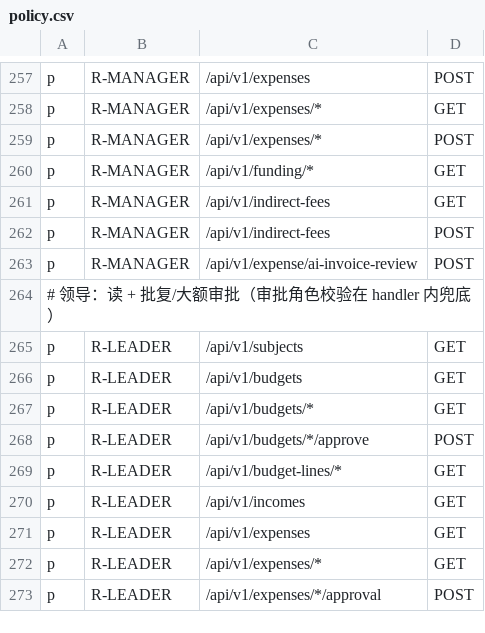
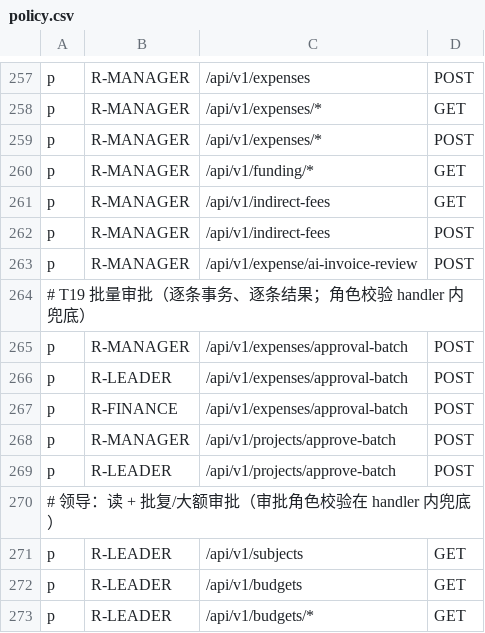
Before and after one commit to jacknjzhou/science-research-project, a CSV file: backend-go/internal/platform/auth/policy.csv, drawn as a sheet; only a part is shown, gaps mark what is left out; the shorter side is filled out with more unchanged rows.

Commit message:
feat(approval): T19 通用两级审核服务 + 批量审核
- migration 000010 sys_approval_log（biz_type/biz_id/step/actor/action 流水）
- internal/platform/approval：TwoStep{FirstRole,SecondRole}、Log/LogTx/ListLogs、
  Editable(status,role) 锁规则矩阵（学校通过→全员锁、学院通过→仅管理员）、
  env ARK_APPROVAL_TWOSTEP 全局开关（默认 off，行为不变）
- funding：ApprovalAction 重构出 approveOne 核心（审批动作与流水同事务落
  sys_approval_log）；新增 POST /expenses/approval-batch（逐条事务、逐条结果）
- project：ApproveChangeRequest 升级两级可配（on：R-MANAGER SUBMITTED→APPROVING
  → R-LEADER APPROVING→EFFECTIVE；off：单步不变）；新增 POST /projects/approve-batch
- 测试：Editable 8 状态×4 角色矩阵、两级/单级链路、批量部分失败、流水往返

```diff
--- a/backend-go/internal/platform/auth/policy.csv
+++ b/backend-go/internal/platform/auth/policy.csv
@@ -263,2 +263,8 @@ p, R-MANAGER, /api/v1/indirect-fees,                POST
 p, R-MANAGER, /api/v1/expense/ai-invoice-review,    POST
+# T19 批量审批（逐条事务、逐条结果；角色校验 handler 内兜底）
+p, R-MANAGER, /api/v1/expenses/approval-batch,      POST
+p, R-LEADER,  /api/v1/expenses/approval-batch,      POST
+p, R-FINANCE, /api/v1/expenses/approval-batch,      POST
+p, R-MANAGER, /api/v1/projects/approve-batch,       POST
+p, R-LEADER,  /api/v1/projects/approve-batch,       POST
 # 领导：读 + 批复/大额审批（审批角色校验在 handler 内兜底）
```
Also changed, not shown: 13 other files.
